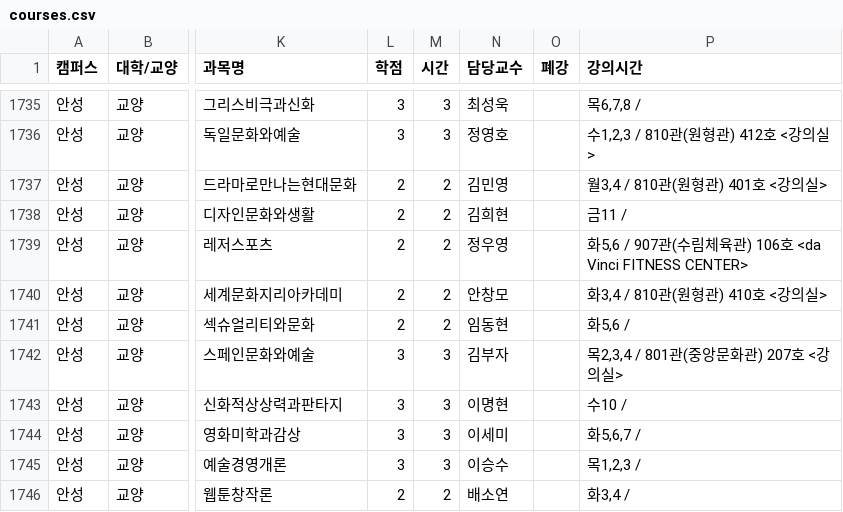
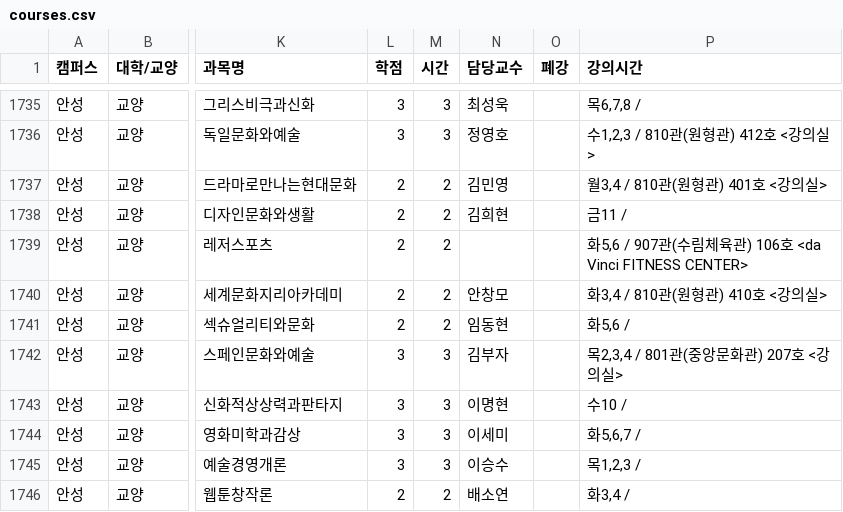
Before and after one commit to puang-network/cau-pre-timetable, a CSV file: frontend/public/courses/courses.csv, drawn as a sheet; only a part is shown, gaps mark what is left out; the diff names each change by its address in the sheet, - before the commit and + after, or states it on an @@ line.

```diff
--- a/frontend/public/courses/courses.csv
+++ b/frontend/public/courses/courses.csv
-N1739 (담당교수): 정우영
+N1739 (담당교수): (empty)
```
Also changed, not shown: public/courses/courses.csv, 4 other files.
